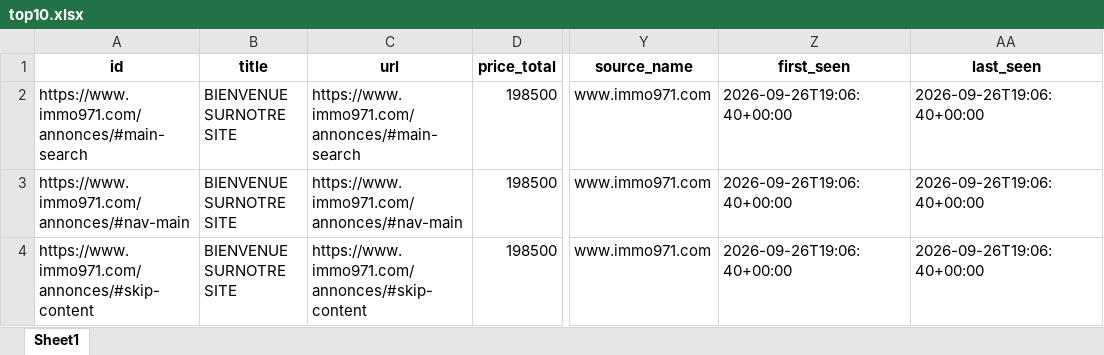
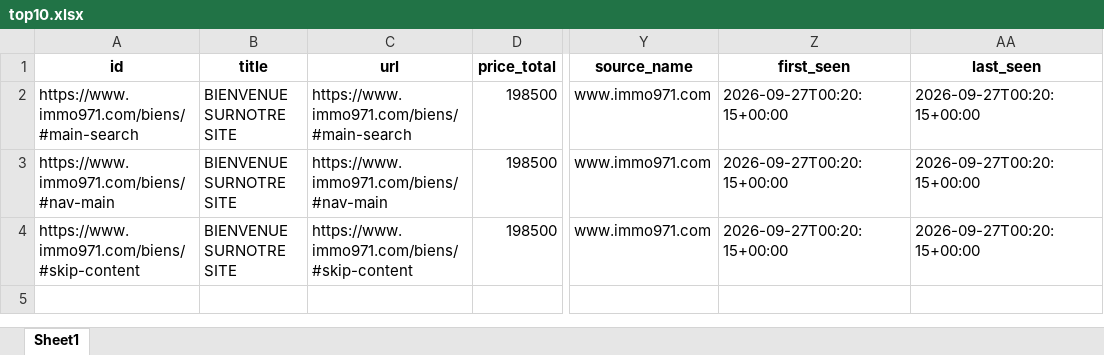
Before and after one commit to Zia971/immo-opportunit-s, an Excel workbook: output/top10.xlsx, sheet Sheet1, drawn as a sheet; only a part is shown, gaps mark what is left out; values as stored, in another font and other column widths than the file's, no borders; the diff names each change by its address in the sheet, - before the commit and + after, or states it on an @@ line.

Commit message:
update outputs

```diff
--- a/output/top10.xlsx (sheet Sheet1)
+++ b/output/top10.xlsx (sheet Sheet1)
-A2 (id): https://www.immo971.com/annonces/#main-search
+A2 (id): https://www.immo971.com/biens/#main-search
-C2 (url): https://www.immo971.com/annonces/#main-search
+C2 (url): https://www.immo971.com/biens/#main-search
-Z2:Z4 (first_seen): 2026-09-26T19:06:40+00:00
+Z2:Z4 (first_seen): 2026-09-27T00:20:15+00:00
-AA2:AA4 (last_seen): 2026-09-26T19:06:40+00:00
+AA2:AA4 (last_seen): 2026-09-27T00:20:15+00:00
-A3 (id): https://www.immo971.com/annonces/#nav-main
+A3 (id): https://www.immo971.com/biens/#nav-main
-C3 (url): https://www.immo971.com/annonces/#nav-main
+C3 (url): https://www.immo971.com/biens/#nav-main
-A4 (id): https://www.immo971.com/annonces/#skip-content
+A4 (id): https://www.immo971.com/biens/#skip-content
-C4 (url): https://www.immo971.com/annonces/#skip-content
+C4 (url): https://www.immo971.com/biens/#skip-content
```
